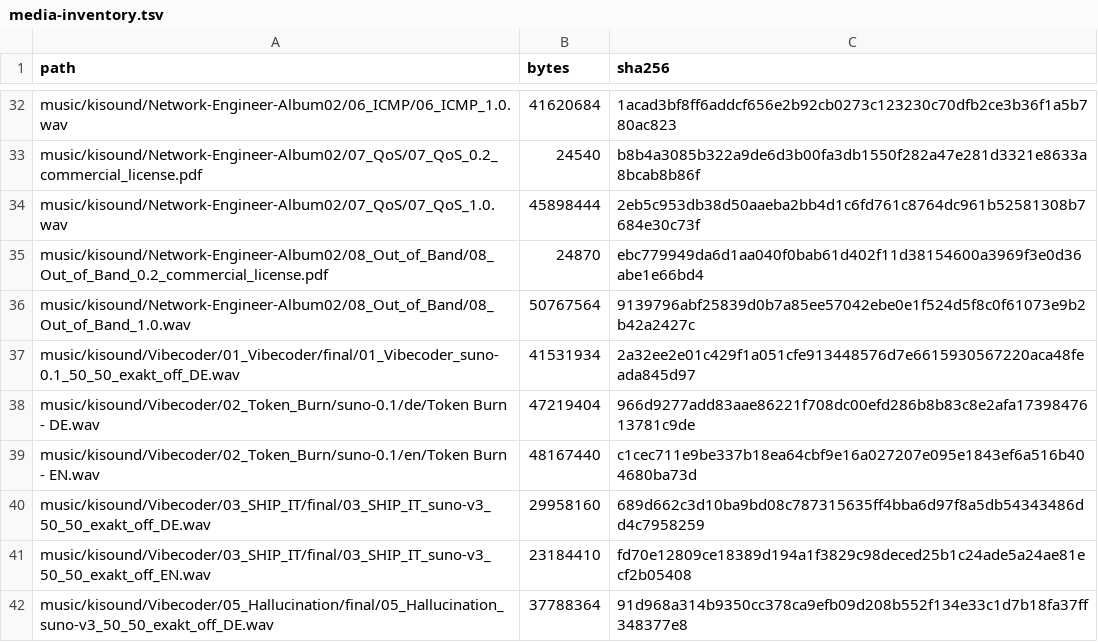
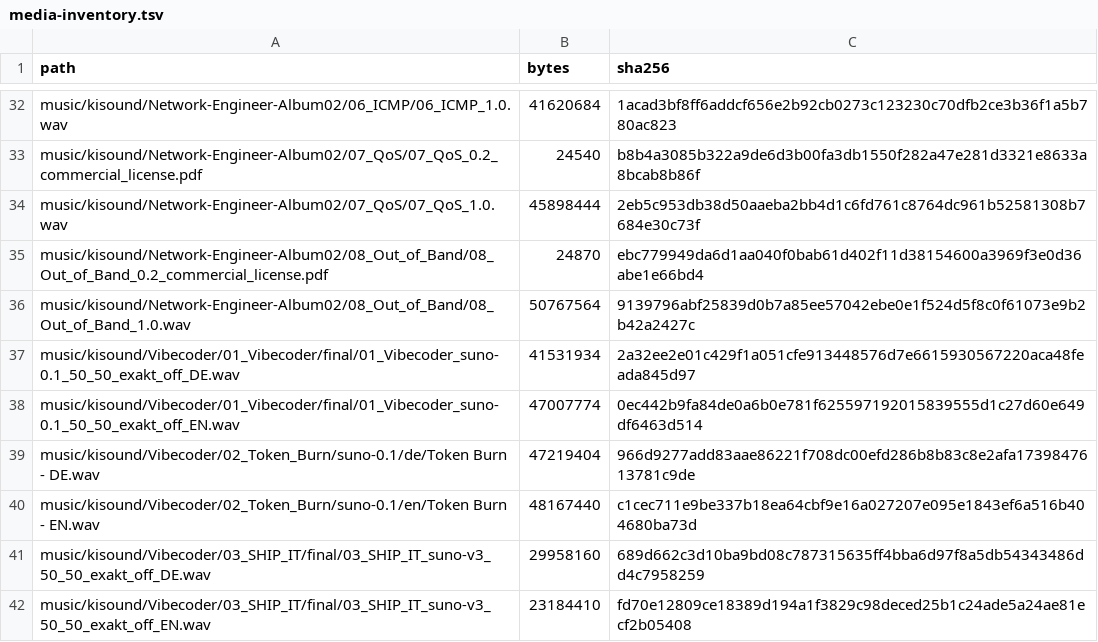
Before and after one commit to samuelheinrich/kisound, a TSV file: media-inventory.tsv, drawn as a sheet; only a part is shown, gaps mark what is left out; the shorter side is filled out with more unchanged rows; the diff names each change by its address in the sheet, - before the commit and + after, or states it on an @@ line.

Commit message:
Add Vibecoder 01 DE and EN transcripts and audio analyses

```diff
--- a/media-inventory.tsv
+++ b/media-inventory.tsv
+row 38: music/kisound/Vibecoder/01_Vibecoder/final/01_Vibecoder_suno-0.1_50_50_exakt_off_EN.wav | 47007774 | 0ec442b9fa84de0a6b0e781f625597192015839555d1c27d60e649df6463d514
```
Also changed, not shown: 35 other files.
